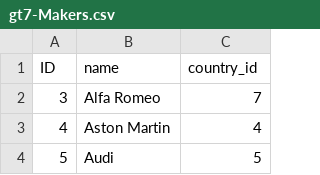
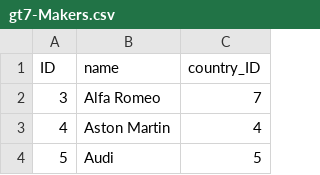
Before and after one commit to NagarroEnterpriseServices/GT7-CAP, a CSV file: db/data/gt7-Makers.csv, drawn as a sheet; only a part is shown.

```diff
--- a/db/data/gt7-Makers.csv
+++ b/db/data/gt7-Makers.csv
@@ -1,2 +1,2 @@
-ID,name,country_id
+ID,name,country_ID
 3,Alfa Romeo,7
```
Also changed, not shown: db/data/gt7-Courses.csv, 17 other files.
